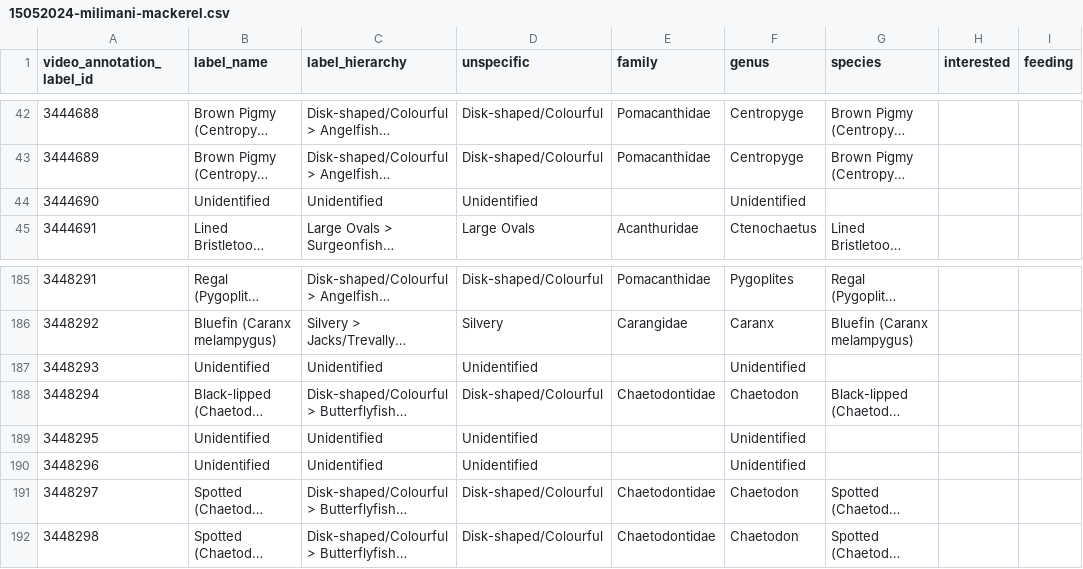
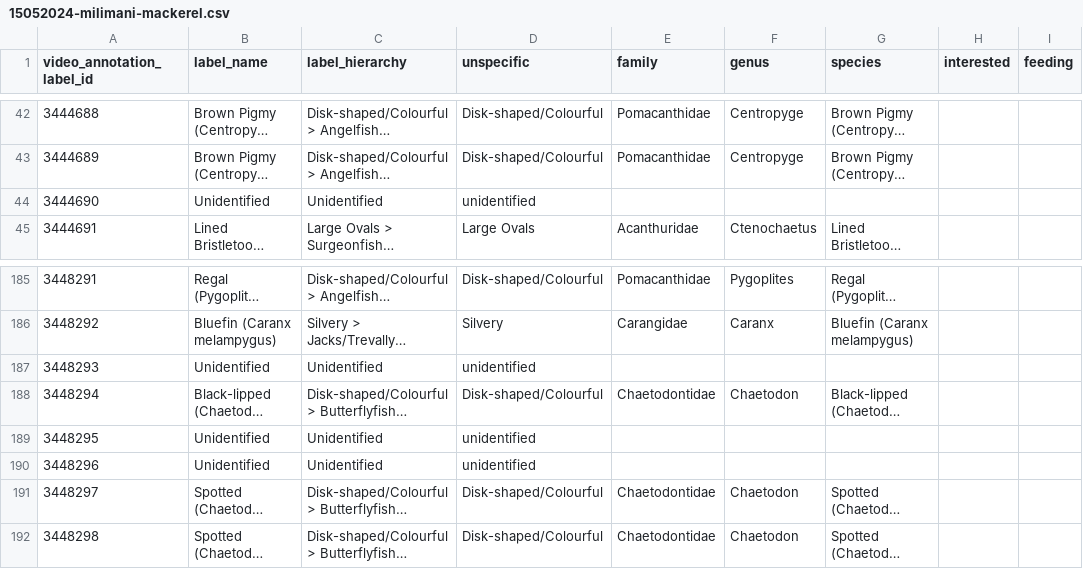
Before and after one commit to maxromes/MasterarbeitMax, a CSV file: Annotation_reports_coral_reef/15052024-milimani-mackerel.csv, drawn as a sheet; only a part is shown, gaps mark what is left out; long unchanged cells end in …; the diff names each change by its address in the sheet, - before the commit and + after, or states it on an @@ line.

Commit message:
Hierarchie-Unstimmigkeiten in family/genus/species korrigiert
- Typ A (Unidentified): Alle Spalten leer, nur unspecific='unidentified'
- Typ B (Familie-Level wie Blennies): Genus leer, Species leer, unspecific=Common Name
- Typ B (Genus X): Genus gefüllt, Species leer, unspecific=Label
- Typ C (Überordnungen): Alle leer, unspecific=Name
- 41 Zeilen in 3 Dateien korrigiert

```diff
--- a/Annotation_reports_coral_reef/15052024-milimani-mackerel.csv
+++ b/Annotation_reports_coral_reef/15052024-milimani-mackerel.csv
-D44 (unspecific): Unidentified
+D44 (unspecific): unidentified
-F44 (genus): Unidentified
+F44 (genus): (empty)
-D187 (unspecific): Unidentified
+D187 (unspecific): unidentified
-F187 (genus): Unidentified
+F187 (genus): (empty)
-D189:D190 (unspecific): Unidentified
+D189:D190 (unspecific): unidentified
-F189:F190 (genus): Unidentified
+F189:F190 (genus): (empty)
```
